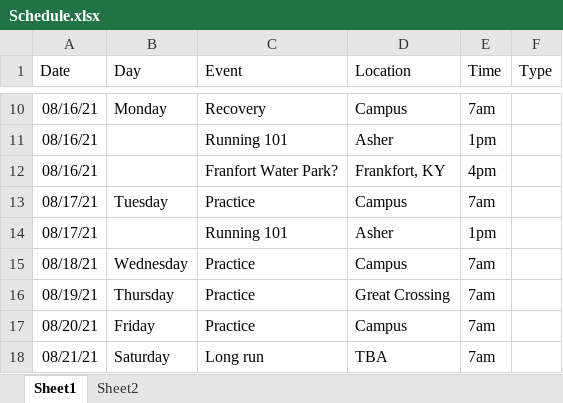
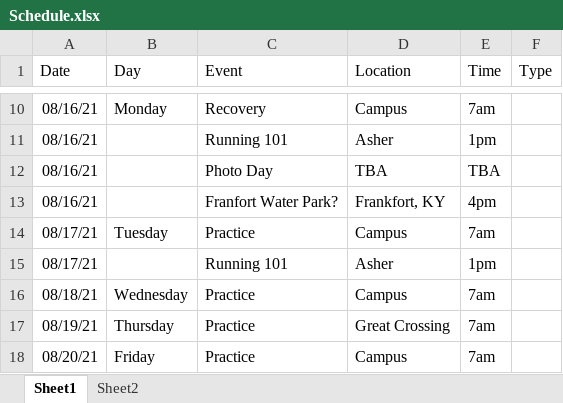
Before and after one commit to gcxcluke/Calendar, an Excel workbook: Schedule.xlsx, sheet Sheet1, drawn as a sheet; only a part is shown, gaps mark what is left out; the shorter side is filled out with more unchanged rows; values as stored, in another font and other column widths than the file's, no borders; the diff names each change by its address in the sheet, - before the commit and + after, or states it on an @@ line.

Commit message:
Update

```diff
--- a/Schedule.xlsx (sheet Sheet1)
+++ b/Schedule.xlsx (sheet Sheet1)
+row 12: 08/16/21 |  | Photo Day | TBA | TBA
```
